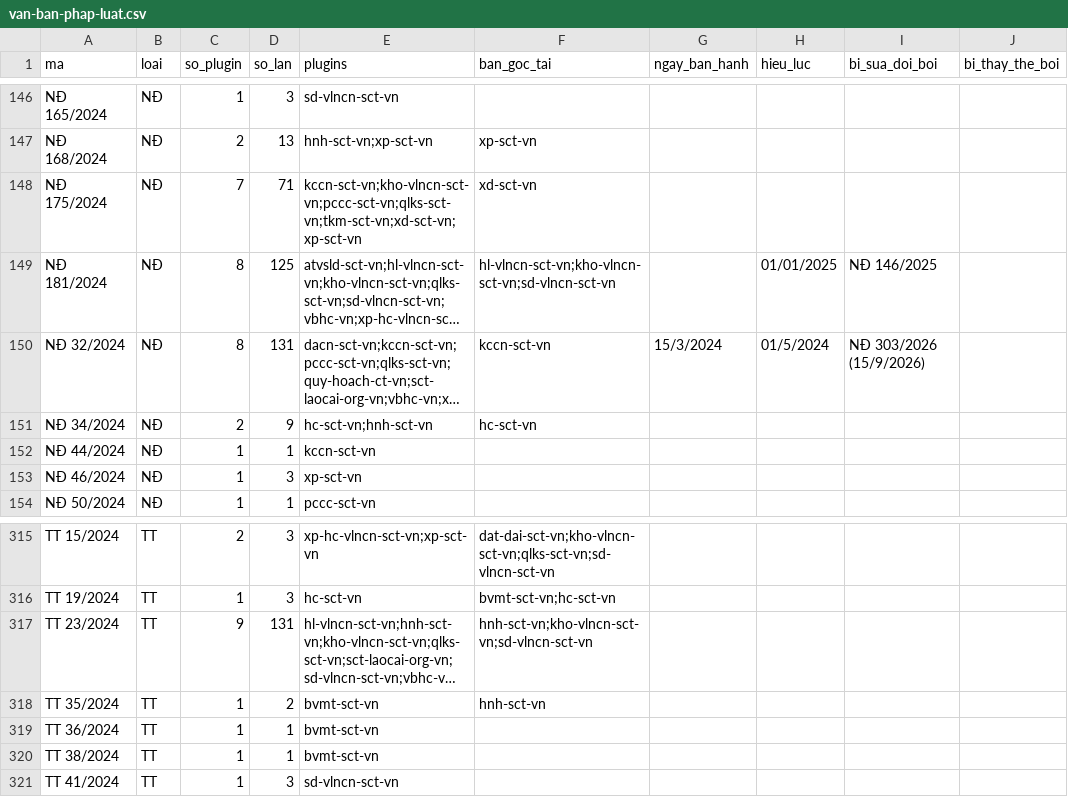
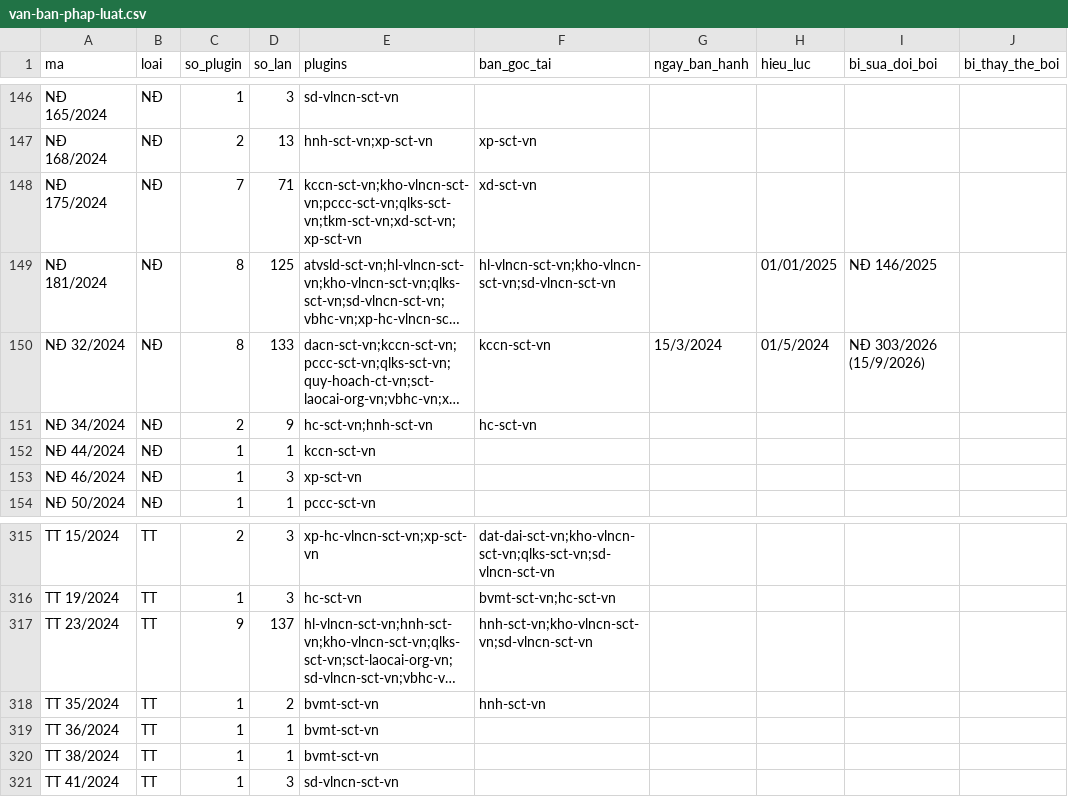
Before and after one commit to Trangsct/skill-sct, a CSV file: registry/van-ban-phap-luat.csv, drawn as a sheet; only a part is shown, gaps mark what is left out; long unchanged cells end in …; the diff names each change by its address in the sheet, - before the commit and + after, or states it on an @@ line.

```diff
--- a/registry/van-ban-phap-luat.csv
+++ b/registry/van-ban-phap-luat.csv
-D150 (so_lan): 131
+D150 (so_lan): 133
-D317 (so_lan): 131
+D317 (so_lan): 137
```
Also changed, not shown: 21 other files.
